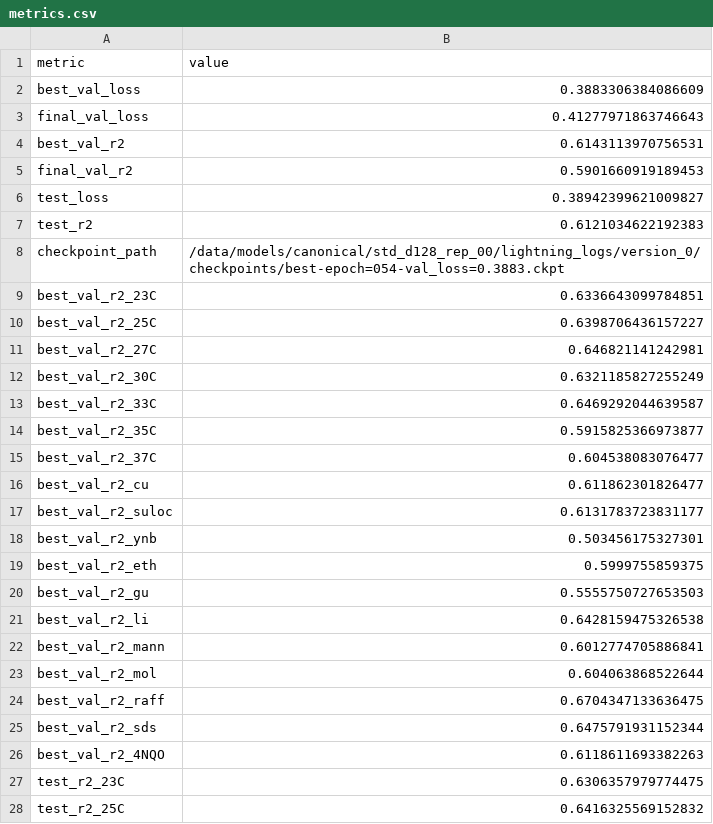
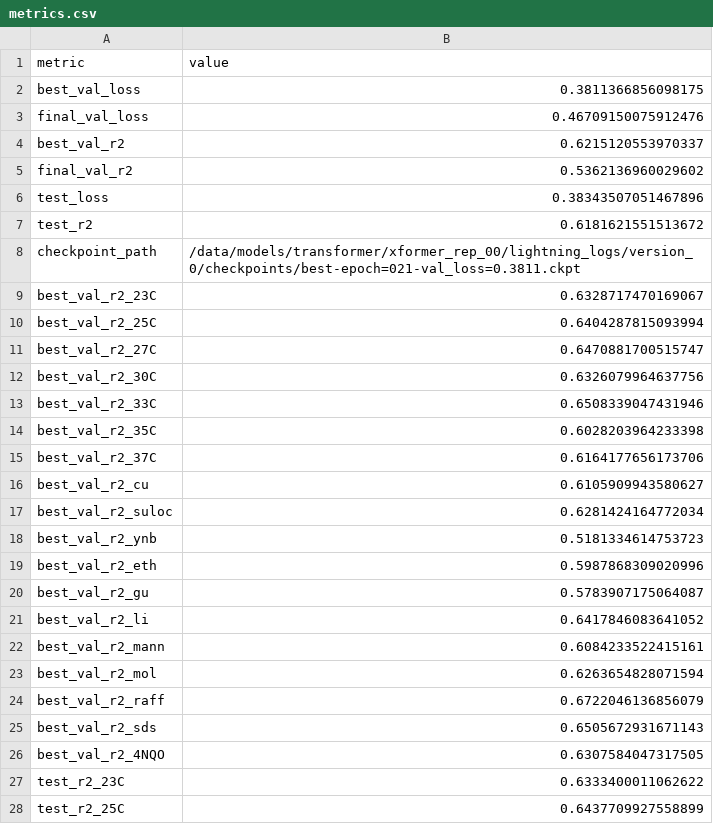
Before and after one commit to meelvidushi/2025-geno-pheno-attention, a CSV file: models/transformer/xformer_rep_00/lightning_logs/version_0/metrics.csv, drawn as a sheet; only a part is shown; the diff covers the shown part only.

Commit message:
Replace placeholder xformer data with actual results

```diff
--- a/models/transformer/xformer_rep_00/lightning_logs/version_0/metrics.csv
+++ b/models/transformer/xformer_rep_00/lightning_logs/version_0/metrics.csv
@@ -1,28 +1,28 @@
 metric,value
-best_val_loss,0.3883306384086609
-final_val_loss,0.41277971863746643
-best_val_r2,0.6143113970756531
-final_val_r2,0.5901660919189453
-test_loss,0.38942399621009827
-test_r2,0.6121034622192383
-checkpoint_path,/data/models/canonical/std_d128_rep_00/lightning_logs/version_0/checkpoints/best-epoch=054-val_loss=0.3883.ckpt
-best_val_r2_23C,0.6336643099784851
-best_val_r2_25C,0.6398706436157227
-best_val_r2_27C,0.646821141242981
-best_val_r2_30C,0.6321185827255249
-best_val_r2_33C,0.6469292044639587
-best_val_r2_35C,0.5915825366973877
-best_val_r2_37C,0.604538083076477
-best_val_r2_cu,0.611862301826477
-best_val_r2_suloc,0.6131783723831177
-best_val_r2_ynb,0.503456175327301
-best_val_r2_eth,0.5999755859375
-best_val_r2_gu,0.5555750727653503
-best_val_r2_li,0.6428159475326538
-best_val_r2_mann,0.6012774705886841
-best_val_r2_mol,0.604063868522644
-best_val_r2_raff,0.6704347133636475
-best_val_r2_sds,0.6475791931152344
-best_val_r2_4NQO,0.6118611693382263
-test_r2_23C,0.6306357979774475
-test_r2_25C,0.6416325569152832
+best_val_loss,0.3811366856098175
+final_val_loss,0.46709150075912476
+best_val_r2,0.6215120553970337
+final_val_r2,0.5362136960029602
+test_loss,0.38343507051467896
+test_r2,0.6181621551513672
+checkpoint_path,/data/models/transformer/xformer_rep_00/lightning_logs/version_0/checkpoints/best-epoch=021-val_loss=0.3811.ckpt
+best_val_r2_23C,0.6328717470169067
+best_val_r2_25C,0.6404287815093994
+best_val_r2_27C,0.6470881700515747
+best_val_r2_30C,0.6326079964637756
+best_val_r2_33C,0.6508339047431946
+best_val_r2_35C,0.6028203964233398
+best_val_r2_37C,0.6164177656173706
+best_val_r2_cu,0.6105909943580627
+best_val_r2_suloc,0.6281424164772034
+best_val_r2_ynb,0.5181334614753723
+best_val_r2_eth,0.5987868309020996
+best_val_r2_gu,0.5783907175064087
+best_val_r2_li,0.6417846083641052
+best_val_r2_mann,0.6084233522415161
+best_val_r2_mol,0.6263654828071594
+best_val_r2_raff,0.6722046136856079
+best_val_r2_sds,0.6505672931671143
+best_val_r2_4NQO,0.6307584047317505
+test_r2_23C,0.6333400011062622
+test_r2_25C,0.6437709927558899
```
Also changed, not shown: 16 edited cells elsewhere in this file, models/transformer/xformer_rep_01/lightning_logs/version_0/metrics.csv, models/transformer/xformer_rep_02/lightning_logs/version_0/metrics.csv, 26 other files.
